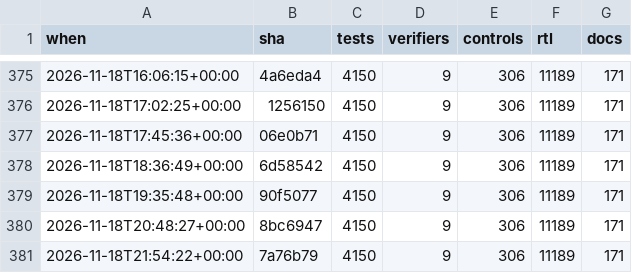
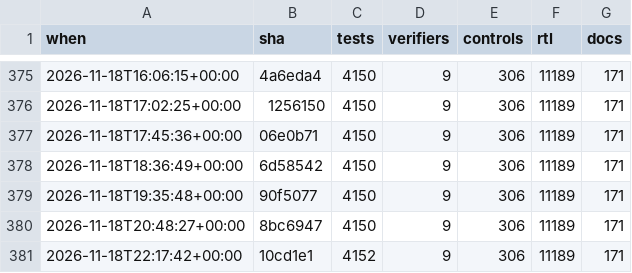
Before and after one commit to 2AMLogic/gf180-parasynth, a CSV file: docs/scorecard/history.csv, drawn as a sheet; only a part is shown, gaps mark what is left out.

```diff
--- a/docs/scorecard/history.csv
+++ b/docs/scorecard/history.csv
@@ -380,2 +380,2 @@ when,sha,tests,verifiers,controls,rtl,docs
 2026-11-18T20:48:27+00:00,8bc6947,4150,9,306,11189,171
-2026-11-18T21:54:22+00:00,7a76b79,4150,9,306,11189,171
+2026-11-18T22:17:42+00:00,10cd1e1,4152,9,306,11189,171
```
Also changed, not shown: 1 other file.
